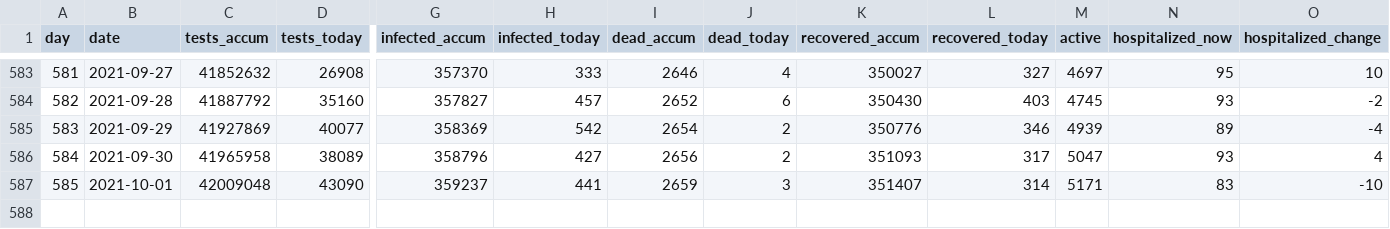
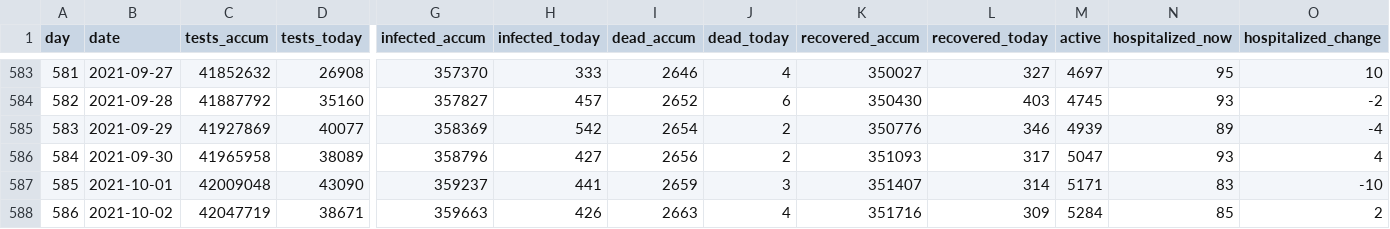
Before and after one commit to mok0/covid19-data-denmark, a CSV file: covid19-data-denmark.csv, drawn as a sheet; only a part is shown, gaps mark what is left out; rows hold the shown columns only; the diff names each change by its address in the sheet, - before the commit and + after, or states it on an @@ line.

```diff
--- a/covid19-data-denmark.csv
+++ b/covid19-data-denmark.csv
+row 588: 586 | 2021-10-02 | 42047719 | 38671 | 359663 | 426 | 2663 | 4 | 351716 | 309 | 5284 | 85 | 2
```
Also changed, not shown: vaccinations.csv.
